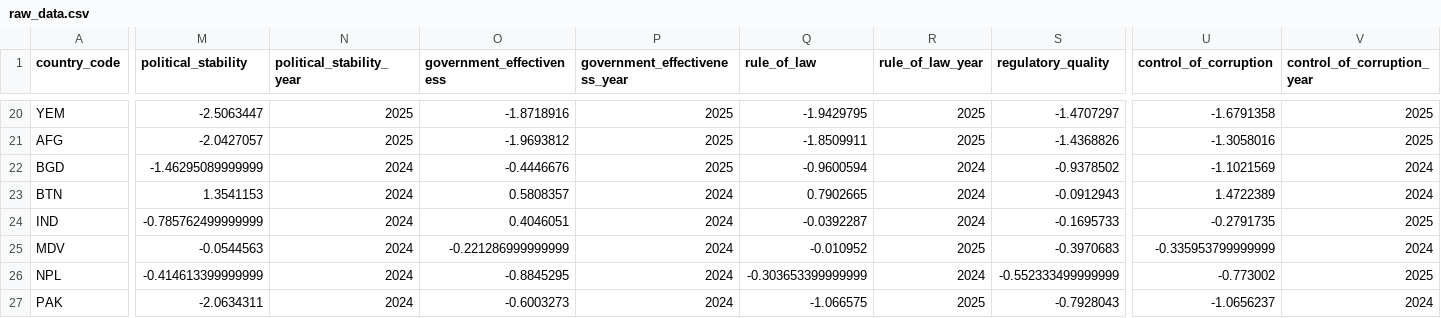
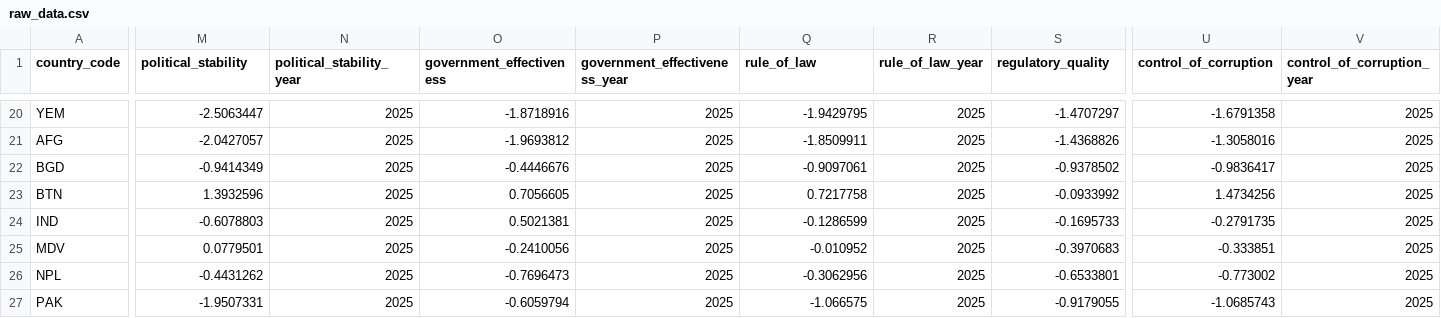
Before and after one commit to rafaywaqar2004-lang/overeign-risk-index, a CSV file: raw_data.csv, drawn as a sheet; only a part is shown, gaps mark what is left out; the diff covers the shown part only; the diff names each change by its address in the sheet, - before the commit and + after, or states it on an @@ line.

```diff
--- a/raw_data.csv
+++ b/raw_data.csv
-M22 (political_stability): -1.46295089999999
+M22 (political_stability): -0.9414349
-N22:N27 (political_stability_year): 2024
+N22:N27 (political_stability_year): 2025
-Q22 (rule_of_law): -0.9600594
+Q22 (rule_of_law): -0.9097061
-R22:R24 (rule_of_law_year): 2024
+R22:R24 (rule_of_law_year): 2025
-U22 (control_of_corruption): -1.1021569
+U22 (control_of_corruption): -0.9836417
-V22:V23 (control_of_corruption_year): 2024
+V22:V23 (control_of_corruption_year): 2025
-M23 (political_stability): 1.3541153
+M23 (political_stability): 1.3932596
-O23 (government_effectiveness): 0.5808357
+O23 (government_effectiveness): 0.7056605
-P23:P27 (government_effectiveness_year): 2024
+P23:P27 (government_effectiveness_year): 2025
-Q23 (rule_of_law): 0.7902665
+Q23 (rule_of_law): 0.7217758
-S23 (regulatory_quality): -0.0912943
+S23 (regulatory_quality): -0.0933992
-U23 (control_of_corruption): 1.4722389
+U23 (control_of_corruption): 1.4734256
-M24 (political_stability): -0.785762499999999
+M24 (political_stability): -0.6078803
-O24 (government_effectiveness): 0.4046051
+O24 (government_effectiveness): 0.5021381
-Q24 (rule_of_law): -0.0392287
+Q24 (rule_of_law): -0.1286599
-M25 (political_stability): -0.0544563
+M25 (political_stability): 0.0779501
-O25 (government_effectiveness): -0.221286999999999
+O25 (government_effectiveness): -0.2410056
-U25 (control_of_corruption): -0.335953799999999
+U25 (control_of_corruption): -0.333851
-V25 (control_of_corruption_year): 2024
+V25 (control_of_corruption_year): 2025
-M26 (political_stability): -0.414613399999999
+M26 (political_stability): -0.4431262
-O26 (government_effectiveness): -0.8845295
+O26 (government_effectiveness): -0.7696473
-Q26 (rule_of_law): -0.303653399999999
+Q26 (rule_of_law): -0.3062956
-R26 (rule_of_law_year): 2024
+R26 (rule_of_law_year): 2025
-S26 (regulatory_quality): -0.552333499999999
+S26 (regulatory_quality): -0.6533801
-M27 (political_stability): -2.0634311
+M27 (political_stability): -1.9507331
-O27 (government_effectiveness): -0.6003273
+O27 (government_effectiveness): -0.6059794
-S27 (regulatory_quality): -0.7928043
+S27 (regulatory_quality): -0.9179055
-U27 (control_of_corruption): -1.0656237
+U27 (control_of_corruption): -1.0685743
-V27 (control_of_corruption_year): 2024
+V27 (control_of_corruption_year): 2025
```
Also changed, not shown: 65 edited cells elsewhere in this file, driver_history.csv, live_sovereign_risk_data.csv, 5 other files.
